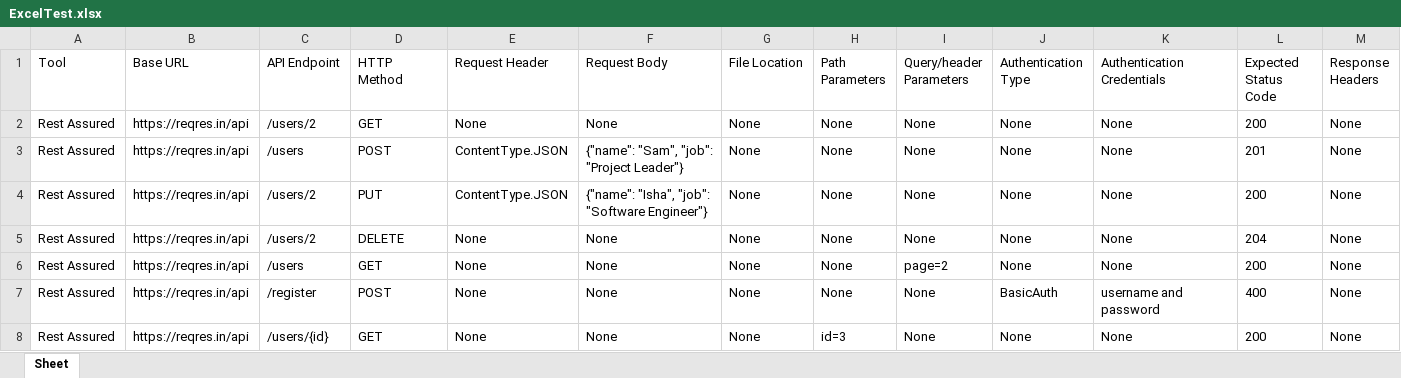
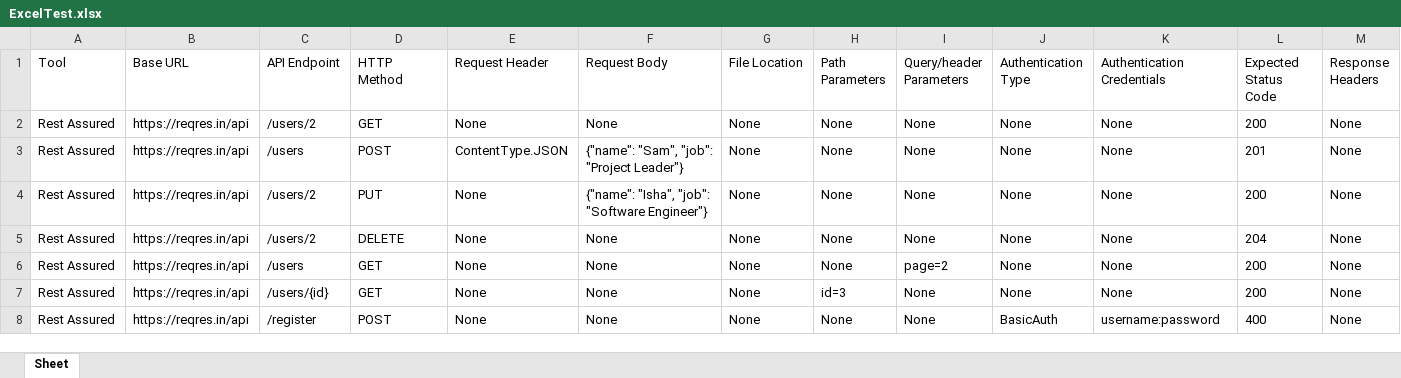
Before and after one commit to a2aniket/SmartCard, an Excel workbook: ExcelTest.xlsx, sheet Sheet, drawn as a sheet; only a part is shown; values as stored, in another font and other column widths than the file's, no borders; removed rows and columns are numbered as before the commit, all else as after; rows hold the shown columns only; the diff names each change by its address in the sheet, - before the commit and + after, or states it on an @@ line.

Commit message:
APITesting generated file - 2023-11-24 11:54

```diff
--- a/ExcelTest.xlsx (sheet Sheet)
+++ b/ExcelTest.xlsx (sheet Sheet)
-E4 (Request Header): ContentType.JSON
+E4 (Request Header): None
-row 7: Rest Assured | https://reqres.in/api | /register | POST | None | None | None | None | None | BasicAuth | username and password | 400 | None
+row 8: Rest Assured | https://reqres.in/api | /register | POST | None | None | None | None | None | BasicAuth | username:password | 400 | None
```
